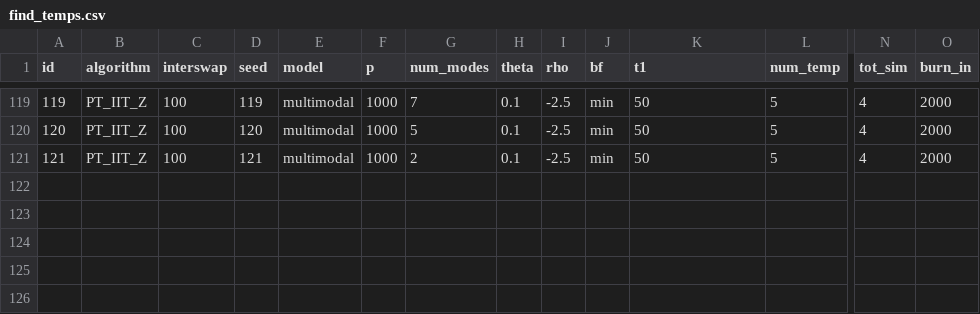
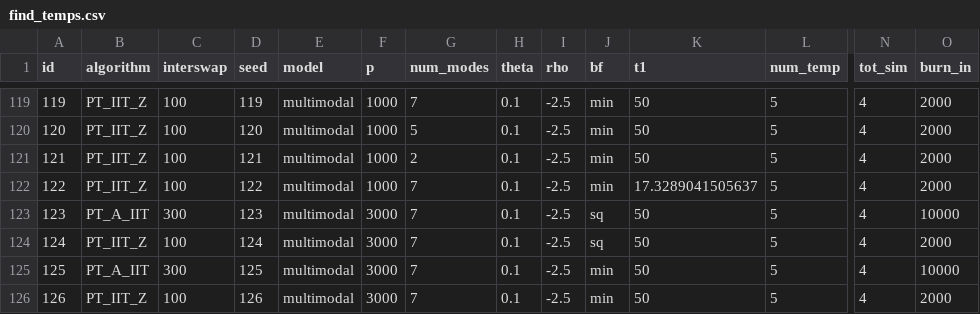
Before and after one commit to RAlexVa/paper_iit_pt, a CSV file: inputs/find_temps.csv, drawn as a sheet; only a part is shown, gaps mark what is left out; rows hold the shown columns only; the diff names each change by its address in the sheet, - before the commit and + after, or states it on an @@ line.

Commit message:
add find_temps for dim=3k

```diff
--- a/inputs/find_temps.csv
+++ b/inputs/find_temps.csv
+row 122: 122 | PT_IIT_Z | 100 | 122 | multimodal | 1000 | 7 | 0.1 | -2.5 | min | 17.3289041505637 | 5 | 4 | 2000
+row 123: 123 | PT_A_IIT | 300 | 123 | multimodal | 3000 | 7 | 0.1 | -2.5 | sq | 50 | 5 | 4 | 10000
+row 124: 124 | PT_IIT_Z | 100 | 124 | multimodal | 3000 | 7 | 0.1 | -2.5 | sq | 50 | 5 | 4 | 2000
+row 125: 125 | PT_A_IIT | 300 | 125 | multimodal | 3000 | 7 | 0.1 | -2.5 | min | 50 | 5 | 4 | 10000
+row 126: 126 | PT_IIT_Z | 100 | 126 | multimodal | 3000 | 7 | 0.1 | -2.5 | min | 50 | 5 | 4 | 2000
```
